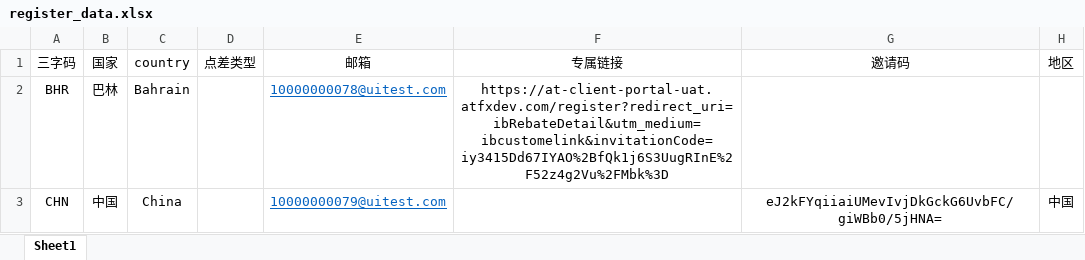
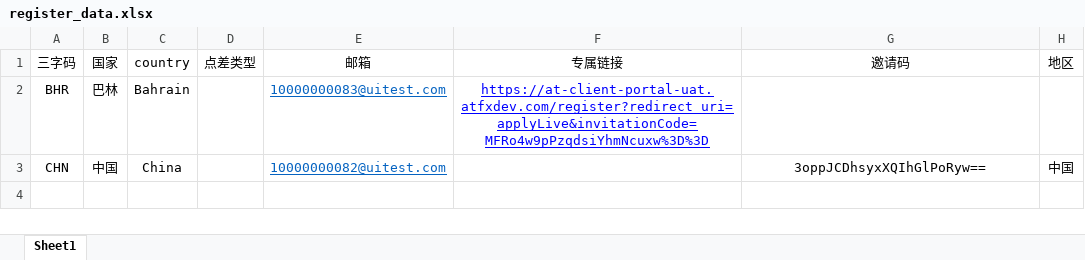
Before and after one commit to webclinic017/tylerhub, an Excel workbook: demo/registration_process/test_excel_data/register_data.xlsx, sheet Sheet1, drawn as a sheet; values as stored, in another font and other column widths than the file's, no borders; the diff names each change by its address in the sheet, - before the commit and + after, or states it on an @@ line.

```diff
--- a/demo/registration_process/test_excel_data/register_data.xlsx (sheet Sheet1)
+++ b/demo/registration_process/test_excel_data/register_data.xlsx (sheet Sheet1)
-E2 (邮箱): 10000000078@uitest.com
+E2 (邮箱): 10000000083@uitest.com
-F2 (专属链接): https://at-client-portal-uat.atfxdev.com/register?redirect_uri=ibRebateDetail&utm_medium=ibcustomelink&invitationCode=iy3415Dd67IYAO%2BfQk1j6S3UugRInE%2F52z4g2Vu%2FMbk%3D
+F2 (专属链接): https://at-client-portal-uat.atfxdev.com/register?redirect_uri=applyLive&invitationCode=MFRo4w9pPzqdsiYhmNcuxw%3D%3D
@@ F2 underline: off → on, text colour: black → #0000FF @@
-E3 (邮箱): 10000000079@uitest.com
+E3 (邮箱): 10000000082@uitest.com
-G3 (邀请码): eJ2kFYqiiaiUMevIvjDkGckG6UvbFC/giWBb0/5jHNA=
+G3 (邀请码): 3oppJCDhsyxXQIhGlPoRyw==
```
Also changed, not shown: demo/registration_process/test_excel_data/account_number.xlsx, demo/withdrawal/test_data/withdrawal_data.xlsx, 53 other files.
